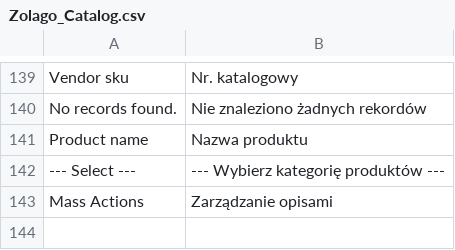
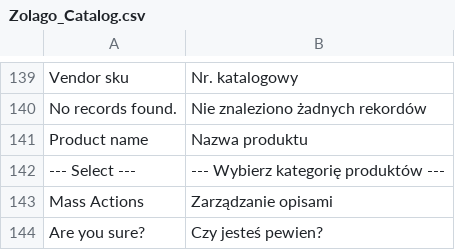
Before and after one commit to stanislawantoniak/maax, a CSV file: app/locale/pl_PL/Zolago_Catalog.csv, drawn as a sheet; only a part is shown, gaps mark what is left out; the diff names each change by its address in the sheet, - before the commit and + after, or states it on an @@ line.

```diff
--- a/app/locale/pl_PL/Zolago_Catalog.csv
+++ b/app/locale/pl_PL/Zolago_Catalog.csv
+row 144: Are you sure? | Czy jesteś pewien?
```
Also changed, not shown: 3 other files.
